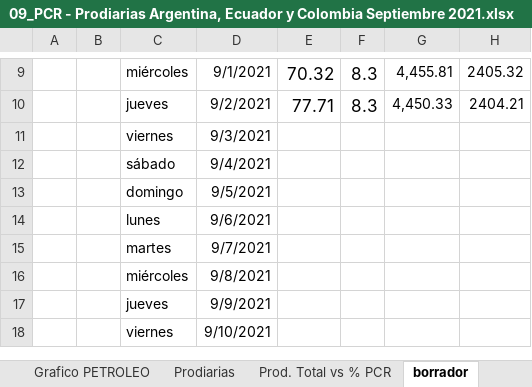
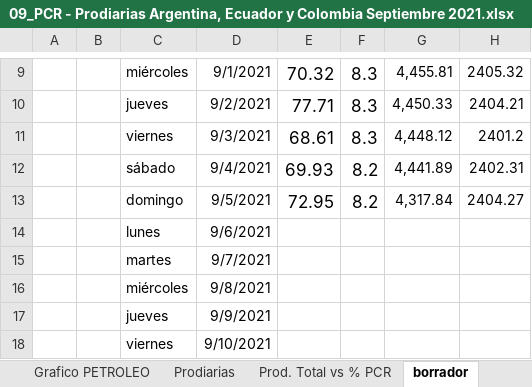
Before and after one commit to jlrp132/production_monitor, an Excel workbook: data/09_PCR - Prodiarias Argentina, Ecuador y Colombia Septiembre 2021.xlsx, sheet borrador, drawn as a sheet; only a part is shown, gaps mark what is left out; values as stored, in another font and other column widths than the file's, no borders; removed rows and columns are numbered as before the commit, all else as after; the diff names each change by its address in the sheet, - before the commit and + after, or states it on an @@ line.

```diff
--- a/data/09_PCR - Prodiarias Argentina, Ecuador y Colombia Septiembre 2021.xlsx (sheet borrador)
+++ b/data/09_PCR - Prodiarias Argentina, Ecuador y Colombia Septiembre 2021.xlsx (sheet borrador)
-row 11:  |  | viernes | 9/3/2021
-row 12:  |  | sábado | 9/4/2021
-row 13:  |  | domingo | 9/5/2021
+row 11:  |  | viernes | 9/3/2021 | 68.61 | 8.3 | 4,448.12 | 2401.2
+row 12:  |  | sábado | 9/4/2021 | 69.93 | 8.2 | 4,441.89 | 2402.31
+row 13:  |  | domingo | 9/5/2021 | 72.95 | 8.2 | 4,317.84 | 2404.27
```
Also changed, not shown: sheet Prod. Total vs % PCR, sheet Prodiarias, charts or pictures.
